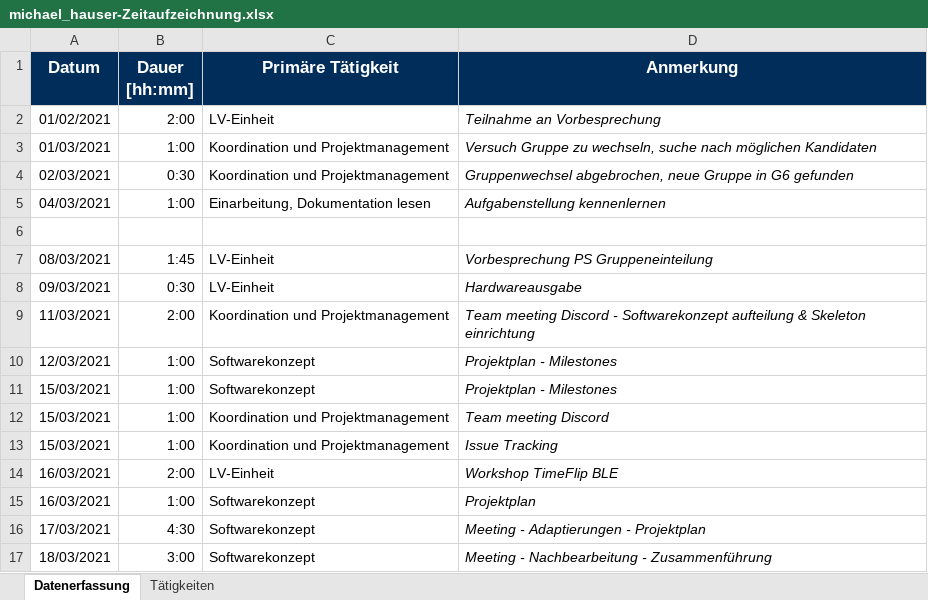
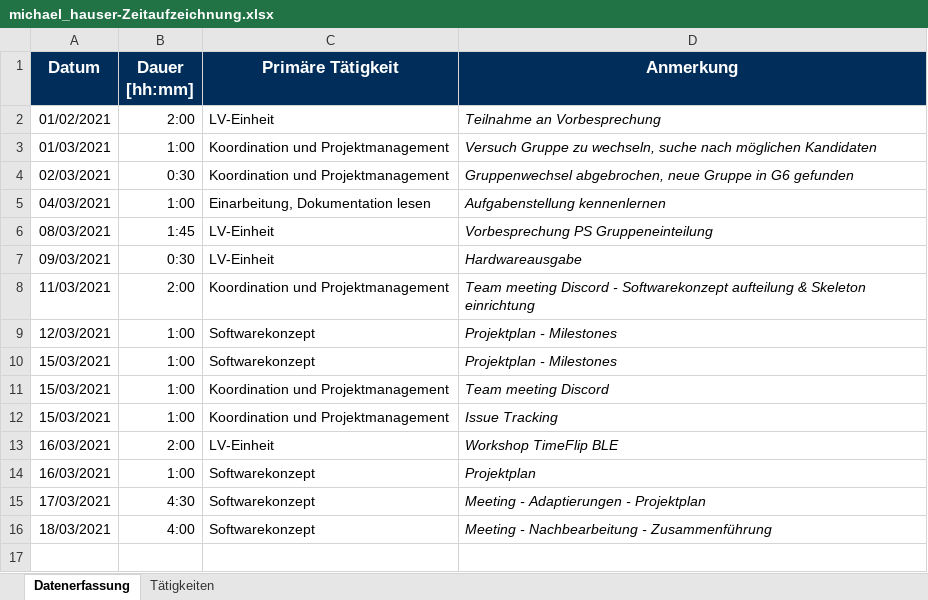
Before and after one commit to merasz/softwareEngineeringProject, an Excel workbook: documents/zeitaufzeichnung/michael_hauser-Zeitaufzeichnung.xlsx, sheet Datenerfassung, drawn as a sheet; values as stored, in another font and other column widths than the file's, no borders; removed rows and columns are numbered as before the commit, all else as after; the diff names each change by its address in the sheet, - before the commit and + after, or states it on an @@ line.

Commit message:
update zeitaufzeichnung

```diff
--- a/documents/zeitaufzeichnung/michael_hauser-Zeitaufzeichnung.xlsx (sheet Datenerfassung)
+++ b/documents/zeitaufzeichnung/michael_hauser-Zeitaufzeichnung.xlsx (sheet Datenerfassung)
-row 6: (empty)
-B16 (Dauer [hh:mm]): 3:00
+B16 (Dauer [hh:mm]): 4:00
```
